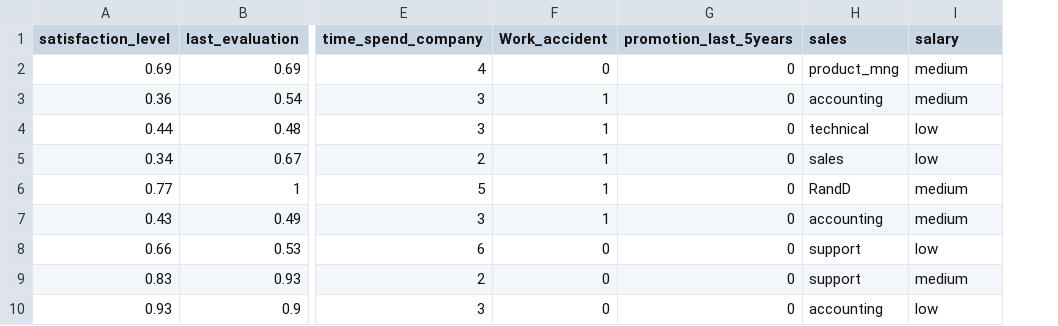
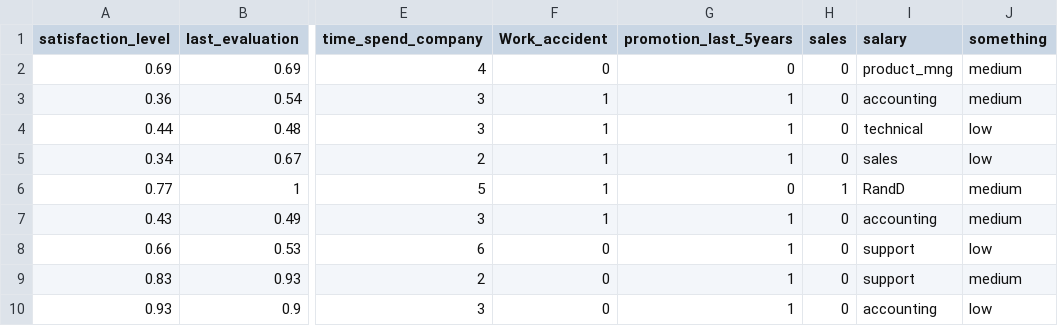
Before and after one commit to g-laz77/Perceptron-and-k-NN, a CSV file: dummy/datasets/q3/test.csv, drawn as a sheet; only a part is shown, gaps mark what is left out; addresses are those after the commit; the diff names each change by its address in the sheet, - before the commit and + after, or states it on an @@ line.

```diff
--- a/dummy/datasets/q3/test.csv
+++ b/dummy/datasets/q3/test.csv
+column H (sales), rows 2-10: 0 | 0 | 0 | 0 | 1 | 0 | 0 | 0 | 0
-I1: sales
+I1: salary
-J1: salary
+J1: something
-G3:G5 (promotion_last_5years): 0
+G3:G5 (promotion_last_5years): 1
-G7:G10 (promotion_last_5years): 0
+G7:G10 (promotion_last_5years): 1
```
Also changed, not shown: 1 other file.
